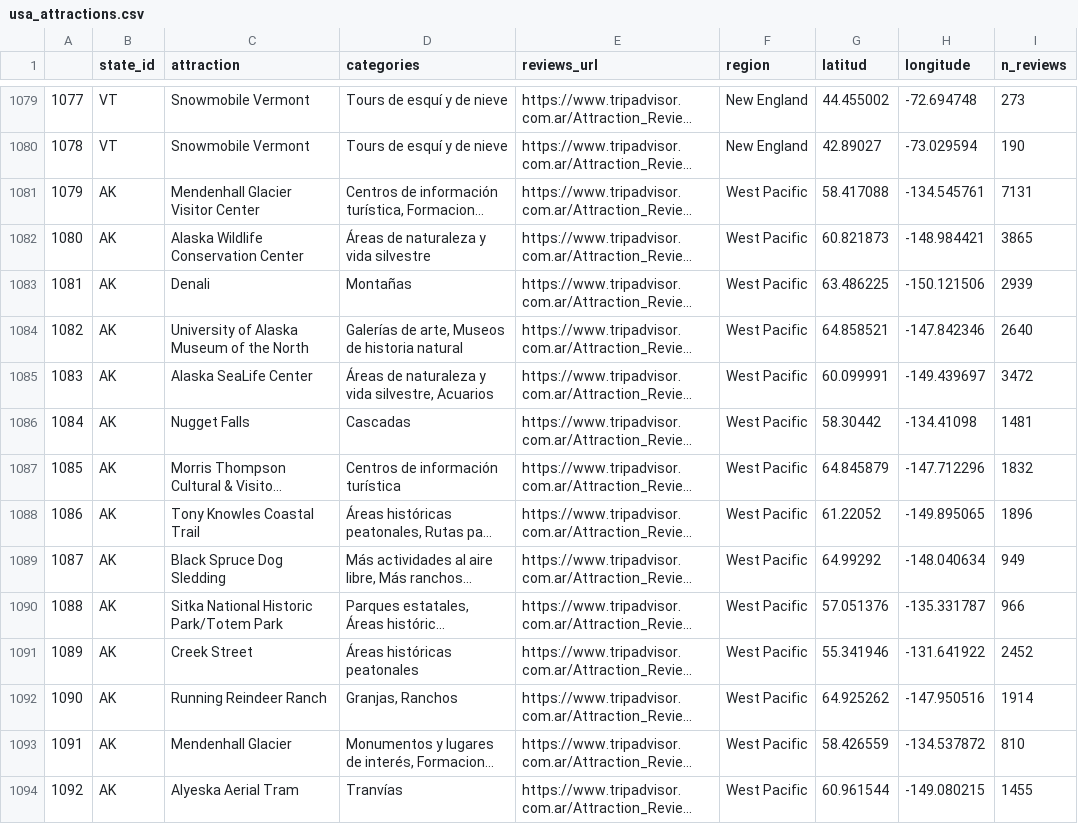
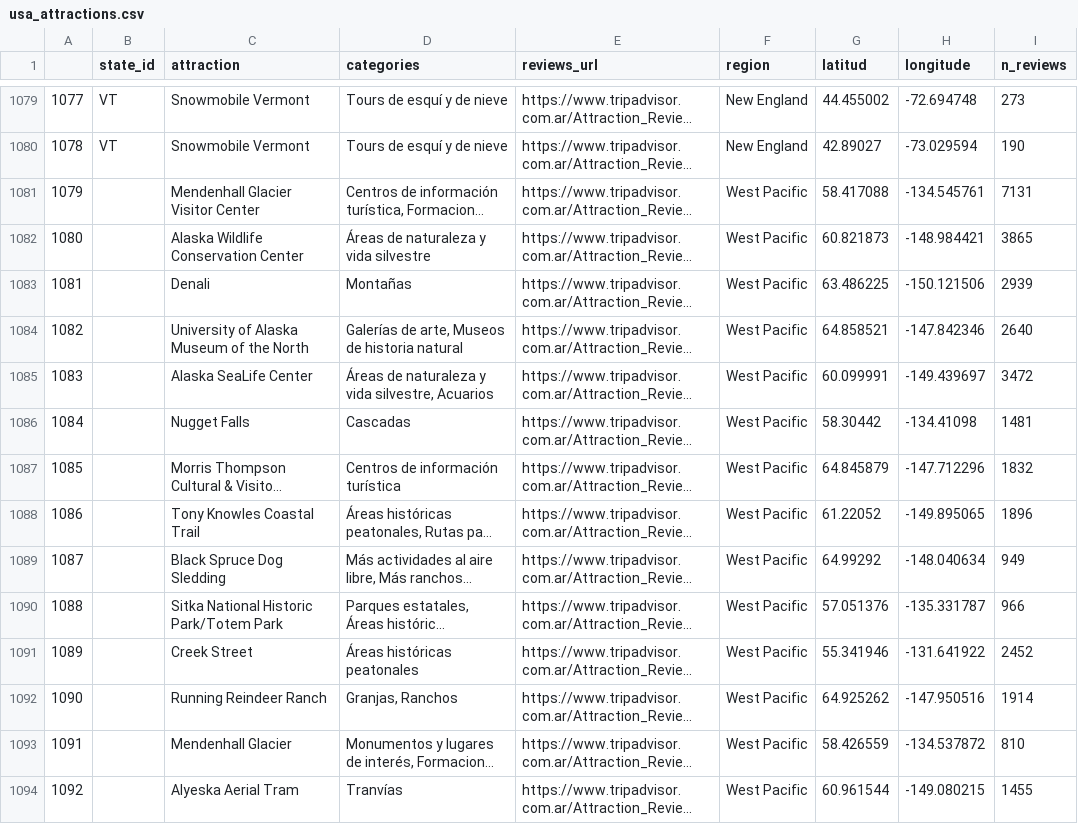
Before and after one commit to LeonardoCostaH/PF_DS_YELP, a CSV file: files/data/usa_attractions.csv, drawn as a sheet; only a part is shown, gaps mark what is left out; long unchanged cells end in …; the diff covers the shown part only; the diff names each change by its address in the sheet, - before the commit and + after, or states it on an @@ line.

```diff
--- a/files/data/usa_attractions.csv
+++ b/files/data/usa_attractions.csv
-B1081:B1094 (state_id): AK
+B1081:B1094 (state_id): (empty)
```
Also changed, not shown: 169 edited cells elsewhere in this file, files/data/tripadvisor/tripadvisor_attractions.csv, 5 other files.
